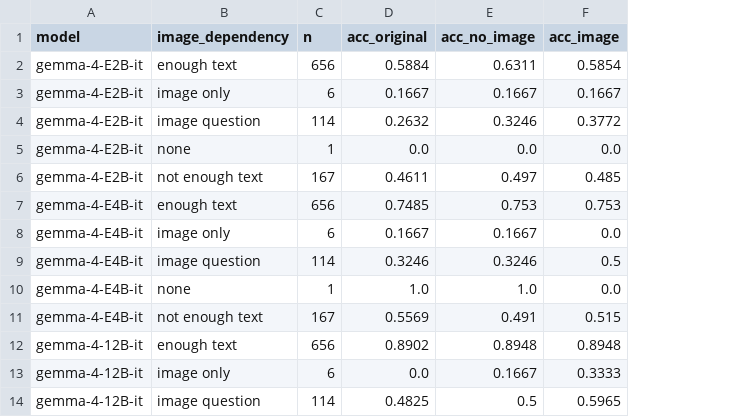
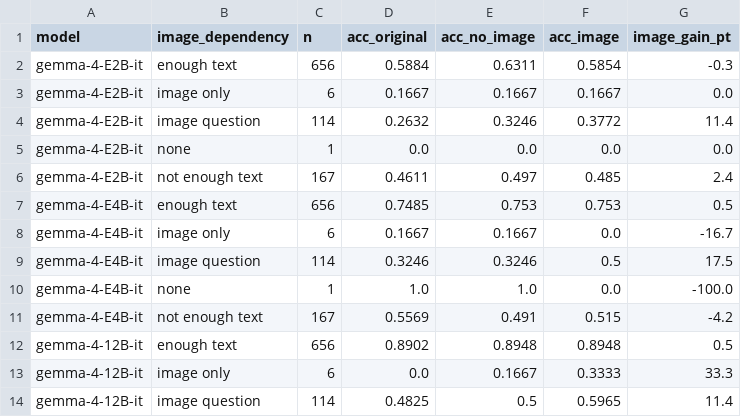
Before and after one commit to yamagishi0824/jmedqa-eval, a CSV file: results/vision_by_dependency.csv, drawn as a sheet; only a part is shown; the diff names each change by its address in the sheet, - before the commit and + after, or states it on an @@ line.

```diff
--- a/results/vision_by_dependency.csv
+++ b/results/vision_by_dependency.csv
+column G (image_gain_pt), rows 2-14: -0.3 | 0.0 | 11.4 | 0.0 | 2.4 | 0.5 | -16.7 | 17.5 | -100.0 | -4.2 | 0.5 | 33.3 | 11.4
```
Also changed, not shown: configs/models.tsv, results/summary.csv, 7 other files.
